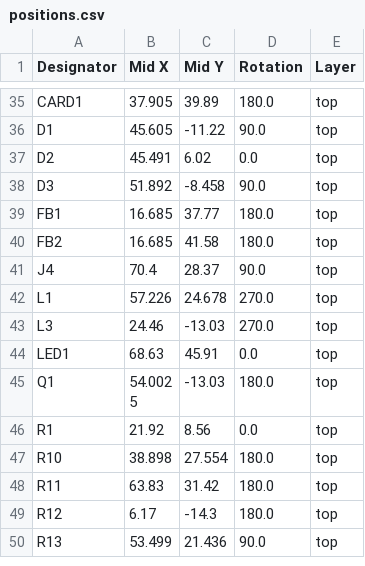
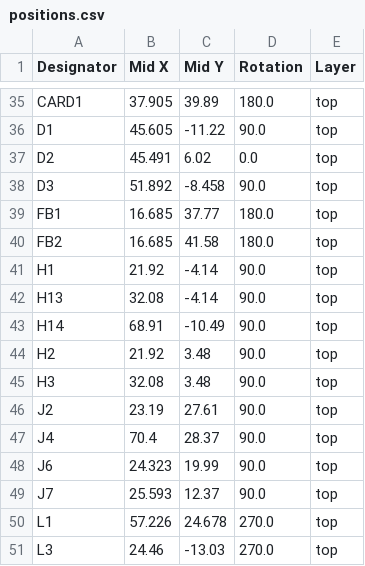
Before and after one commit to MaverickUK/HDDSynth, a CSV file: 2_prototype_mk5/hardware/production/positions.csv, drawn as a sheet; only a part is shown, gaps mark what is left out; the shorter side is filled out with more unchanged rows.

```diff
--- a/2_prototype_mk5/hardware/production/positions.csv
+++ b/2_prototype_mk5/hardware/production/positions.csv
@@ -40,3 +40,11 @@ FB1,16.685,37.77,180.0,top
 FB2,16.685,41.58,180.0,top
+H1,21.92,-4.14,90.0,top
+H13,32.08,-4.14,90.0,top
+H14,68.91,-10.49,90.0,top
+H2,21.92,3.48,90.0,top
+H3,32.08,3.48,90.0,top
+J2,23.19,27.61,90.0,top
 J4,70.4,28.37,90.0,top
+J6,24.323,19.99,90.0,top
+J7,25.593,12.37,90.0,top
 L1,57.226,24.678,270.0,top
```
Also changed, not shown: 2_prototype_mk5/hardware/production/bom.csv, 15 other files.
